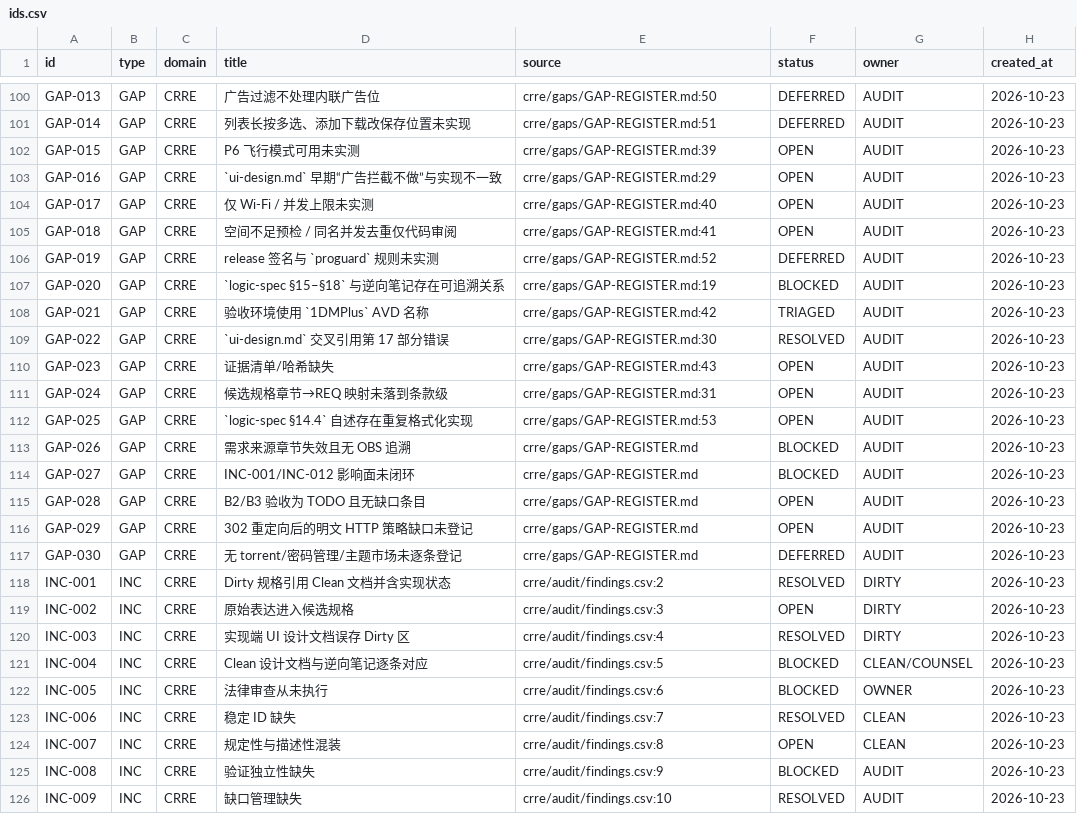
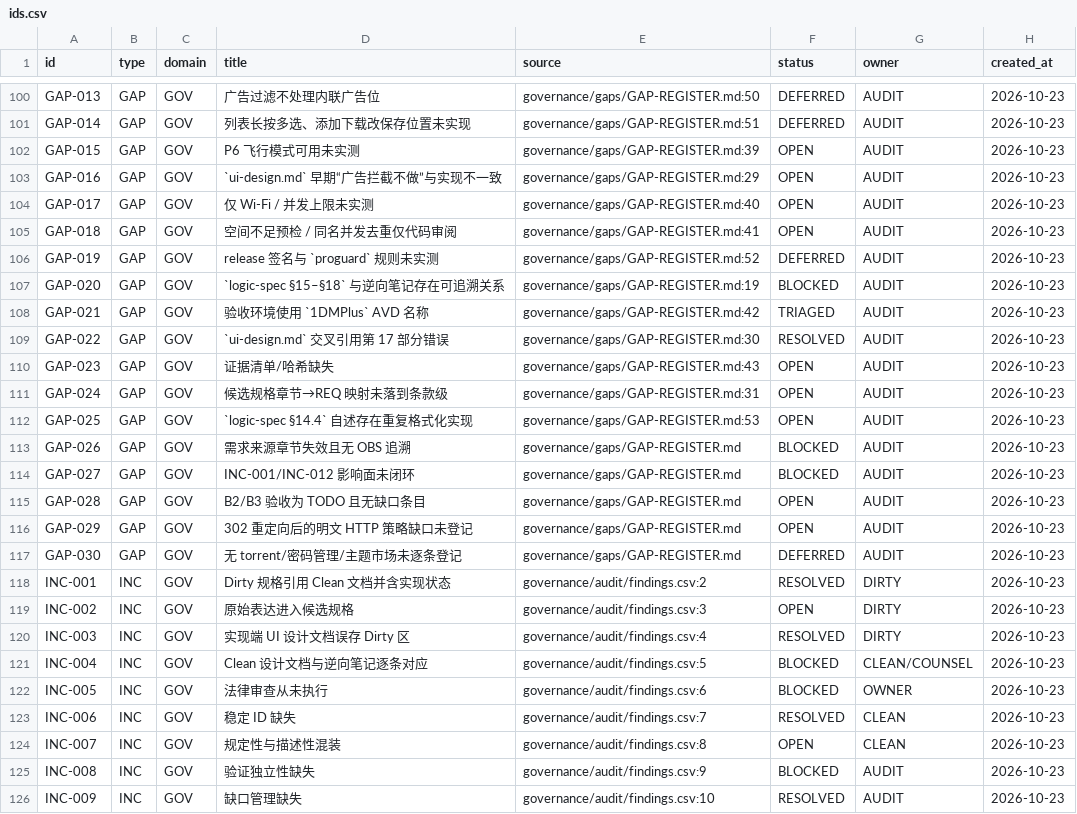
Before and after one commit to huangsiyu921-cmd/Freedm, a CSV file: governance/registry/ids.csv (was crre/registry/ids.csv), drawn as a sheet; only a part is shown, gaps mark what is left out; the diff covers the shown part only; the diff names each change by its address in the sheet, - before the commit and + after, or states it on an @@ line.

Commit message:
声明更正：承认逆向分析，移除合规性声称
- README/HANDOFF：明确开发中做过逆向分析，仅用于互操作性；未经法律审查、未经第三方审计，不声称符合特定合规标准；未复制源代码或受保护表达，但不保证无法律风险
- crre/ 改为 governance/，检查脚本改为 governance_check.py；公开文本移除受限术语
- 内部角色隔离与单向信息流流程不变；门禁仍为 11 项 BLOCKED
- 候选包 manifest 升至 1.0.1 并刷新哈希；候选包仍只在 Dirty 工作区
- 未修改 app/src；未 push

```diff
--- a/crre/registry/ids.csv
+++ b/governance/registry/ids.csv
-C100:C126 (domain): CRRE
+C100:C126 (domain): GOV
-E100 (source): crre/gaps/GAP-REGISTER.md:50
+E100 (source): governance/gaps/GAP-REGISTER.md:50
-E101 (source): crre/gaps/GAP-REGISTER.md:51
+E101 (source): governance/gaps/GAP-REGISTER.md:51
-E102 (source): crre/gaps/GAP-REGISTER.md:39
+E102 (source): governance/gaps/GAP-REGISTER.md:39
-E103 (source): crre/gaps/GAP-REGISTER.md:29
+E103 (source): governance/gaps/GAP-REGISTER.md:29
-E104 (source): crre/gaps/GAP-REGISTER.md:40
+E104 (source): governance/gaps/GAP-REGISTER.md:40
-E105 (source): crre/gaps/GAP-REGISTER.md:41
+E105 (source): governance/gaps/GAP-REGISTER.md:41
-E106 (source): crre/gaps/GAP-REGISTER.md:52
+E106 (source): governance/gaps/GAP-REGISTER.md:52
-E107 (source): crre/gaps/GAP-REGISTER.md:19
+E107 (source): governance/gaps/GAP-REGISTER.md:19
-E108 (source): crre/gaps/GAP-REGISTER.md:42
+E108 (source): governance/gaps/GAP-REGISTER.md:42
-E109 (source): crre/gaps/GAP-REGISTER.md:30
+E109 (source): governance/gaps/GAP-REGISTER.md:30
-E110 (source): crre/gaps/GAP-REGISTER.md:43
+E110 (source): governance/gaps/GAP-REGISTER.md:43
-E111 (source): crre/gaps/GAP-REGISTER.md:31
+E111 (source): governance/gaps/GAP-REGISTER.md:31
-E112 (source): crre/gaps/GAP-REGISTER.md:53
+E112 (source): governance/gaps/GAP-REGISTER.md:53
-E113:E117 (source): crre/gaps/GAP-REGISTER.md
+E113:E117 (source): governance/gaps/GAP-REGISTER.md
-E118 (source): crre/audit/findings.csv:2
+E118 (source): governance/audit/findings.csv:2
-E119 (source): crre/audit/findings.csv:3
+E119 (source): governance/audit/findings.csv:3
-E120 (source): crre/audit/findings.csv:4
+E120 (source): governance/audit/findings.csv:4
-E121 (source): crre/audit/findings.csv:5
+E121 (source): governance/audit/findings.csv:5
-E122 (source): crre/audit/findings.csv:6
+E122 (source): governance/audit/findings.csv:6
-E123 (source): crre/audit/findings.csv:7
+E123 (source): governance/audit/findings.csv:7
-E124 (source): crre/audit/findings.csv:8
+E124 (source): governance/audit/findings.csv:8
-E125 (source): crre/audit/findings.csv:9
+E125 (source): governance/audit/findings.csv:9
-E126 (source): crre/audit/findings.csv:10
+E126 (source): governance/audit/findings.csv:10
```
Also changed, not shown: 68 edited cells elsewhere in this file, 26 other files.
